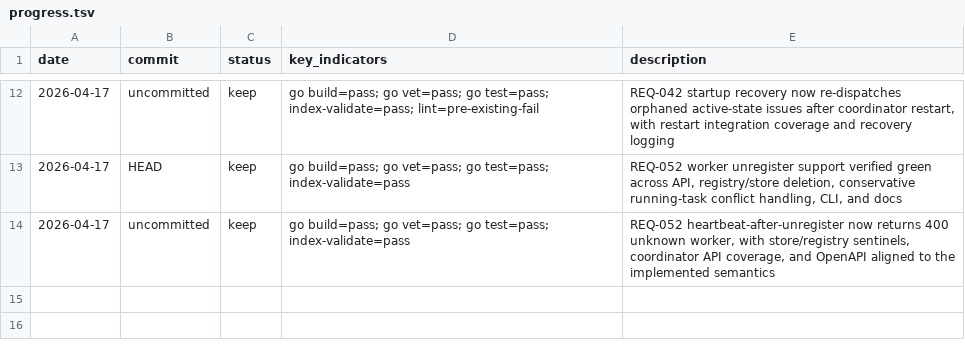
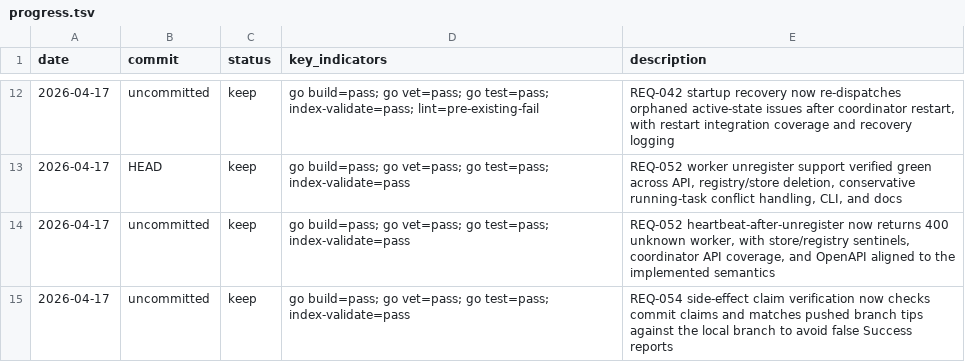
Before and after one commit to Lincyaw/workbuddy, a TSV file: progress.tsv, drawn as a sheet; only a part is shown, gaps mark what is left out; the diff names each change by its address in the sheet, - before the commit and + after, or states it on an @@ line.

Commit message:
Squashed PR #125: Add agent claim verification for external side-effects (fixes #118)

```diff
--- a/progress.tsv
+++ b/progress.tsv
+row 15: 2026-04-17 | uncommitted | keep | go build=pass; go vet=pass; go test=pass; index-validate=pass | REQ-054 side-effect claim verification now checks commit claims and matches pushed branch tips against the local branch to avoid false Success reports
```
Also changed, not shown: 9 other files.
